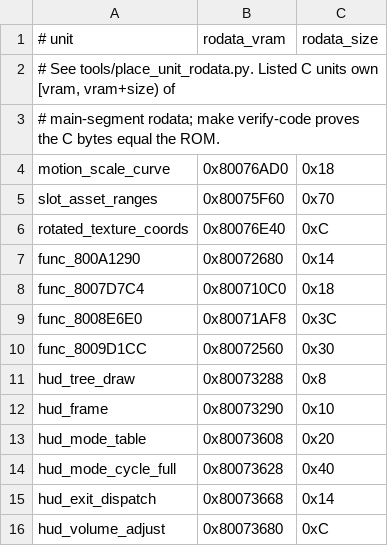
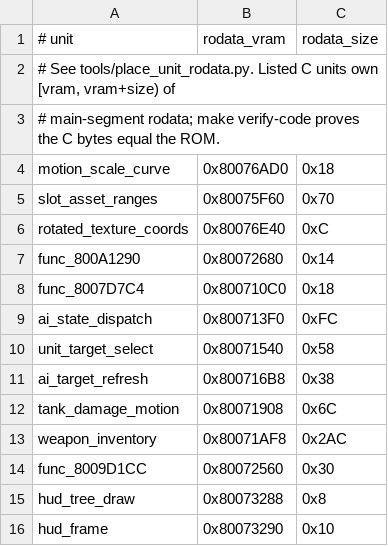
Before and after one commit to TheGh0stShip/BattleTanx-Global-Assault, a TSV file: config/us/unit_rodata.tsv, drawn as a sheet; only a part is shown; the shorter side is filled out with more unchanged rows.

Commit message:
Reconstruct early engine and AI units

```diff
--- a/config/us/unit_rodata.tsv
+++ b/config/us/unit_rodata.tsv
@@ -8,3 +8,7 @@ func_800A1290	0x80072680	0x14
 func_8007D7C4	0x800710C0	0x18
-func_8008E6E0	0x80071AF8	0x3C
+ai_state_dispatch	0x800713F0	0xFC
+unit_target_select	0x80071540	0x58
+ai_target_refresh	0x800716B8	0x38
+tank_damage_motion	0x80071908	0x6C
+weapon_inventory	0x80071AF8	0x2AC
 func_8009D1CC	0x80072560	0x30
```
Also changed, not shown: 13 other files.
